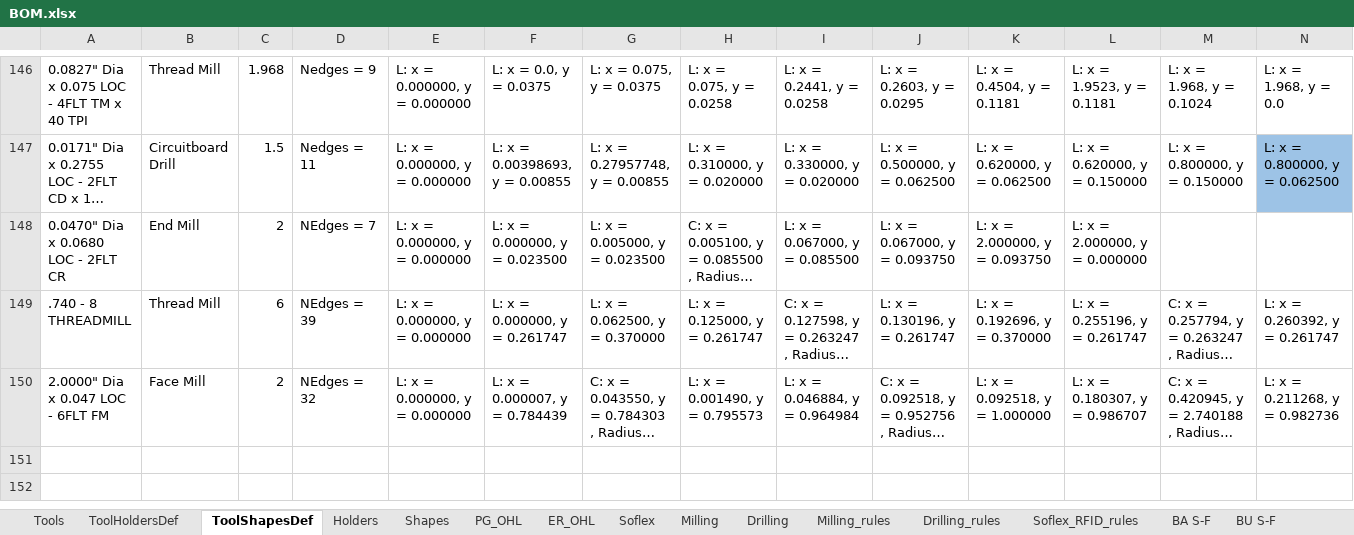
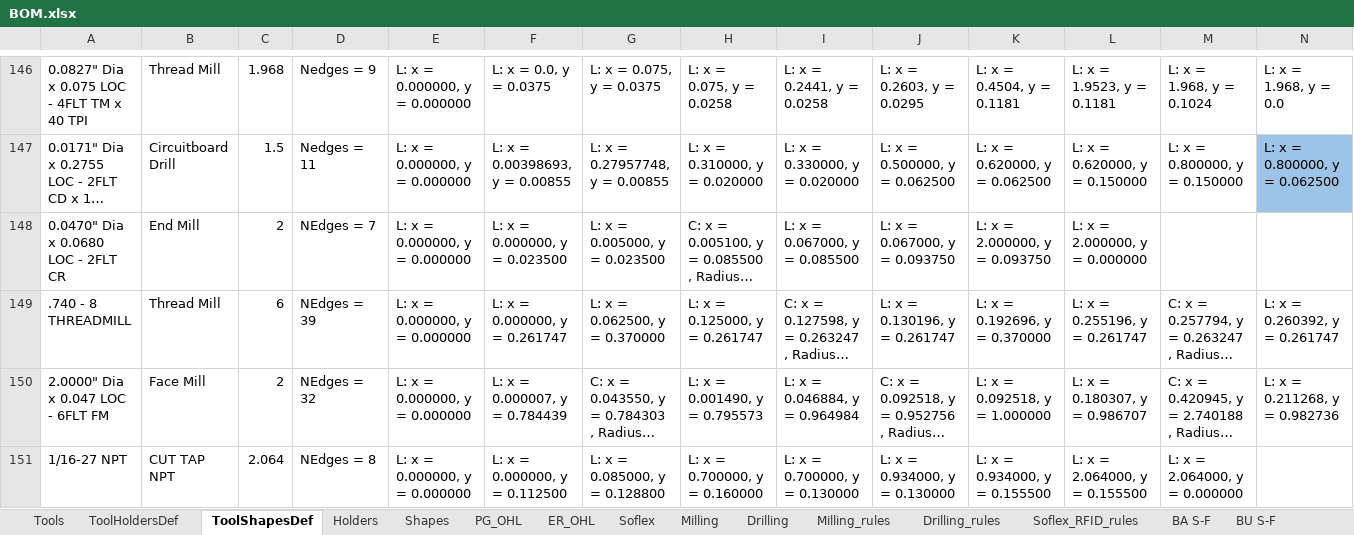
Before and after one commit to Uncreate/EssaiControlPanel, an Excel workbook: BOM.xlsx, sheet ToolShapesDef, drawn as a sheet; only a part is shown, gaps mark what is left out; long unchanged cells end in …; values as stored, in another font and other column widths than the file's, no borders; 1 other sheet too large or unreadable and not compared; rows hold the shown columns only; the diff names each change by its address in the sheet, - before the commit and + after, or states it on an @@ line.

```diff
--- a/BOM.xlsx (sheet ToolShapesDef)
+++ b/BOM.xlsx (sheet ToolShapesDef)
+row 151: 1/16-27 NPT | CUT TAP NPT | 2.064 | NEdges = 8 | L: x = 0.000000, y = 0.000000 | L: x = 0.000000, y = 0.112500 | L: x = 0.085000, y = 0.128800 | L: x = 0.700000, y = 0.160000 | L: x = 0.700000, y = 0.130000 | L: x = 0.934000, y = 0.130000 | L: x = 0.934000, y = 0.155500 | L: x = 2.064000, y = 0.155500 | L: x = 2.064000, y = 0.000000
```
Also changed, not shown: 3 other files.
